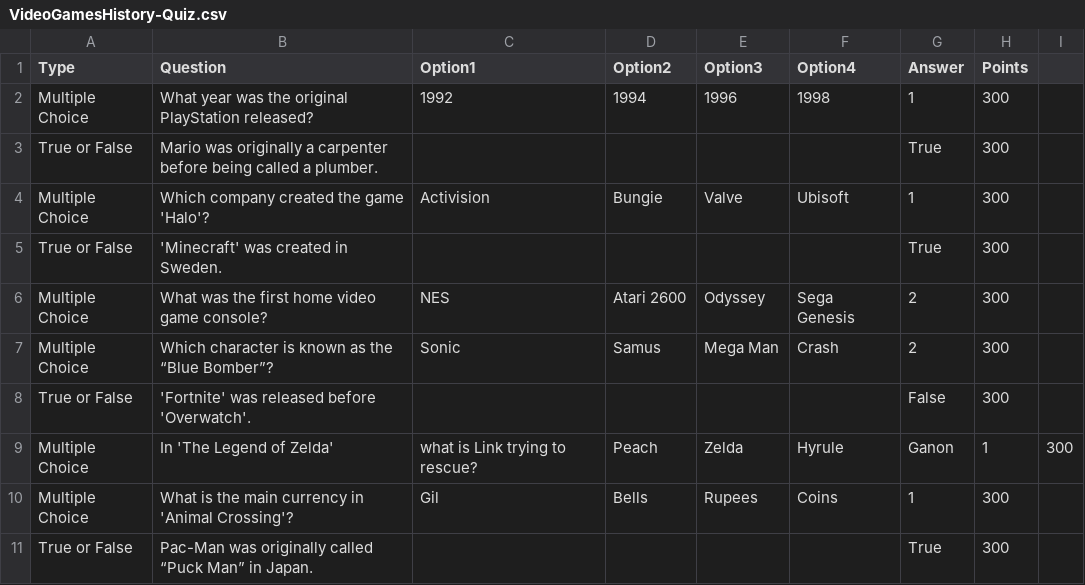
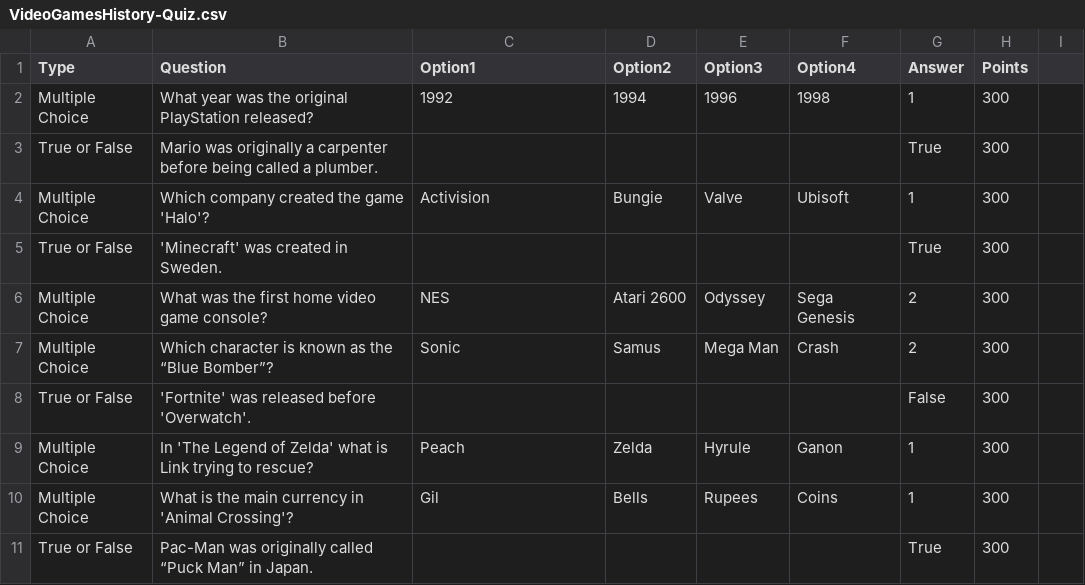
Before and after one commit to SantySantos/ADS-Project, a CSV file: ADS-Project/Quizes/VideoGamesHistory-Quiz.csv, drawn as a sheet.

```diff
--- a/ADS-Project/Quizes/VideoGamesHistory-Quiz.csv
+++ b/ADS-Project/Quizes/VideoGamesHistory-Quiz.csv
@@ -8,3 +8,3 @@ Multiple Choice,Which character is known as the “Blue Bomber”?,Sonic,Samus,M
 True or False,'Fortnite' was released before 'Overwatch'.,,,,,False,300
-Multiple Choice,In 'The Legend of Zelda', what is Link trying to rescue?,Peach,Zelda,Hyrule,Ganon,1,300
+Multiple Choice,In 'The Legend of Zelda' what is Link trying to rescue?,Peach,Zelda,Hyrule,Ganon,1,300
 Multiple Choice,What is the main currency in 'Animal Crossing'?,Gil,Bells,Rupees,Coins,1,300
```
Also changed, not shown: ADS-Project/Quizes/PopCulture-Quiz.csv, 6 other files.
